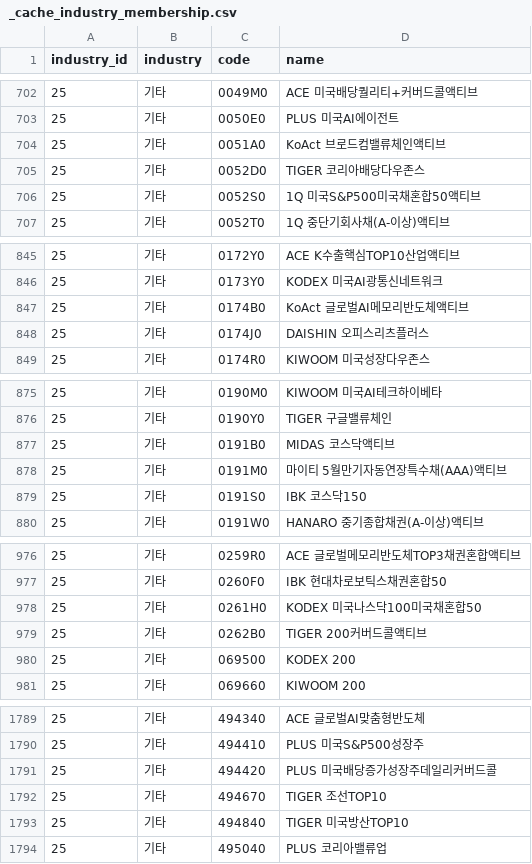
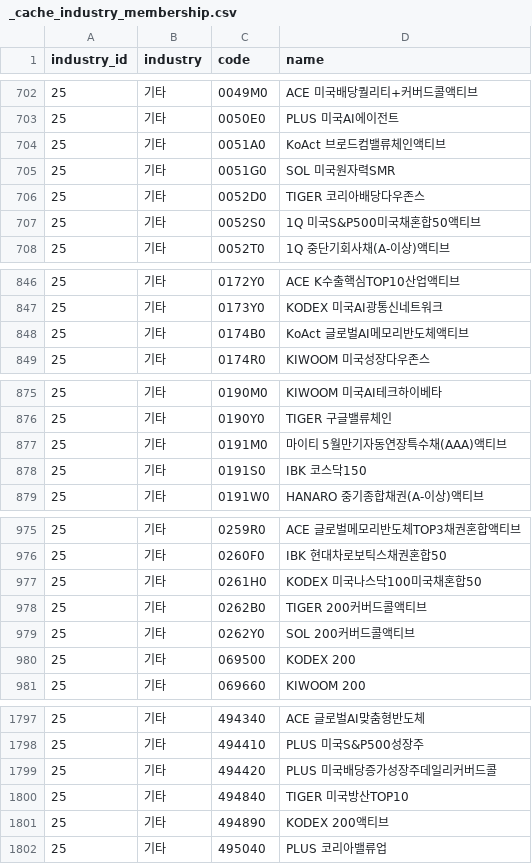
Before and after one commit to 84west0925-jk/kospi-signal-scanner, a CSV file: data/themes/_cache_industry_membership.csv, drawn as a sheet; only a part is shown, gaps mark what is left out; the diff covers the shown part only.

```diff
--- a/data/themes/_cache_industry_membership.csv
+++ b/data/themes/_cache_industry_membership.csv
@@ -704,2 +704,3 @@
 25,기타,0051A0,KoAct 브로드컴밸류체인액티브
+25,기타,0051G0,SOL 미국원자력SMR
 25,기타,0052D0,TIGER 코리아배당다우존스
@@ -847,3 +848,2 @@
 25,기타,0174B0,KoAct 글로벌AI메모리반도체액티브
-25,기타,0174J0,DAISHIN 오피스리츠플러스
 25,기타,0174R0,KIWOOM 미국성장다우존스
@@ -876,3 +876,2 @@
 25,기타,0190Y0,TIGER 구글밸류체인
-25,기타,0191B0,MIDAS 코스닥액티브
 25,기타,0191M0,마이티 5월만기자동연장특수채(AAA)액티브
@@ -979,2 +978,3 @@
 25,기타,0262B0,TIGER 200커버드콜액티브
+25,기타,0262Y0,SOL 200커버드콜액티브
 25,기타,069500,KODEX 200
@@ -1791,4 +1799,4 @@
 25,기타,494420,PLUS 미국배당증가성장주데일리커버드콜
-25,기타,494670,TIGER 조선TOP10
 25,기타,494840,TIGER 미국방산TOP10
+25,기타,494890,KODEX 200액티브
 25,기타,495040,PLUS 코리아밸류업
```
Also changed, not shown: 15 added rows and 8 removed rows elsewhere in this file, data/themes/_cache_stocks.csv, data/themes/_cache_theme_membership.csv, 4 other files.
